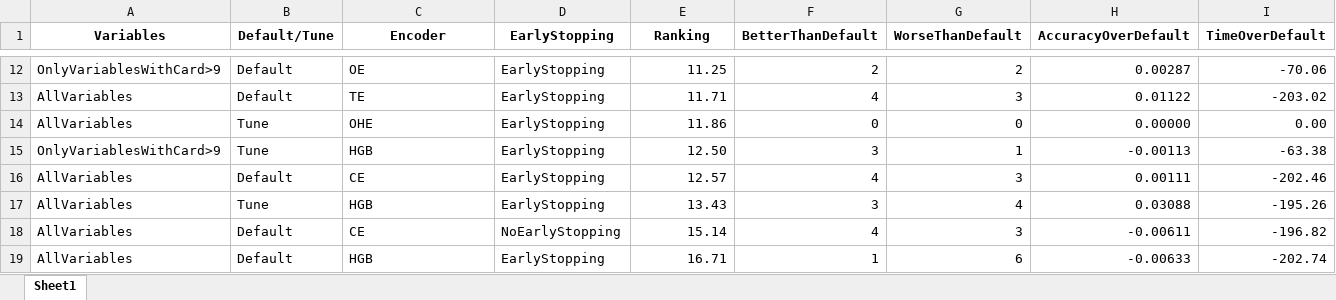
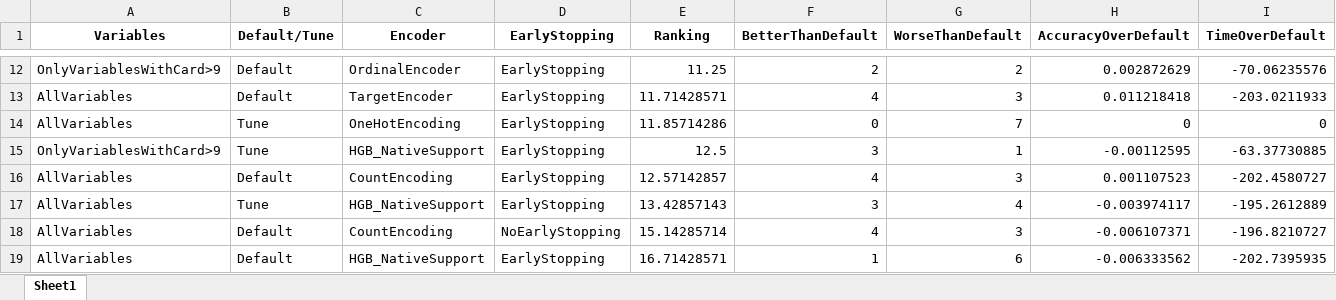
Before and after one commit to JaviNico99/MT-JNG, an Excel workbook: ResultsAnalysis/results_ranking.xlsx, sheet Sheet1, drawn as a sheet; only a part is shown, gaps mark what is left out; values as stored, in another font and other column widths than the file's, no borders; the diff covers the shown part only; the diff names each change by its address in the sheet, - before the commit and + after, or states it on an @@ line.

```diff
--- a/ResultsAnalysis/results_ranking.xlsx (sheet Sheet1)
+++ b/ResultsAnalysis/results_ranking.xlsx (sheet Sheet1)
-C12 (Encoder): OE
+C12 (Encoder): OrdinalEncoder
-H12 (AccuracyOverDefault): 0.00287
+H12 (AccuracyOverDefault): 0.002872629
-I12 (TimeOverDefault): -70.06
+I12 (TimeOverDefault): -70.06235576
-C13 (Encoder): TE
+C13 (Encoder): TargetEncoder
-E13 (Ranking): 11.71
+E13 (Ranking): 11.71428571
-H13 (AccuracyOverDefault): 0.01122
+H13 (AccuracyOverDefault): 0.011218418
-I13 (TimeOverDefault): -203.02
+I13 (TimeOverDefault): -203.0211933
-C14 (Encoder): OHE
+C14 (Encoder): OneHotEncoding
-E14 (Ranking): 11.86
+E14 (Ranking): 11.85714286
-G14 (WorseThanDefault): 0
+G14 (WorseThanDefault): 7
-H14 (AccuracyOverDefault): 0.00000
+H14 (AccuracyOverDefault): 0
-I14 (TimeOverDefault): 0.00
+I14 (TimeOverDefault): 0
-C15 (Encoder): HGB
+C15 (Encoder): HGB_NativeSupport
-E15 (Ranking): 12.50
+E15 (Ranking): 12.5
-H15 (AccuracyOverDefault): -0.00113
+H15 (AccuracyOverDefault): -0.00112595
-I15 (TimeOverDefault): -63.38
+I15 (TimeOverDefault): -63.37730885
-C16 (Encoder): CE
+C16 (Encoder): CountEncoding
-E16 (Ranking): 12.57
+E16 (Ranking): 12.57142857
-H16 (AccuracyOverDefault): 0.00111
+H16 (AccuracyOverDefault): 0.001107523
-I16 (TimeOverDefault): -202.46
+I16 (TimeOverDefault): -202.4580727
-C17 (Encoder): HGB
+C17 (Encoder): HGB_NativeSupport
-E17 (Ranking): 13.43
+E17 (Ranking): 13.42857143
-H17 (AccuracyOverDefault): 0.03088
+H17 (AccuracyOverDefault): -0.003974117
-I17 (TimeOverDefault): -195.26
+I17 (TimeOverDefault): -195.2612889
-C18 (Encoder): CE
+C18 (Encoder): CountEncoding
-E18 (Ranking): 15.14
+E18 (Ranking): 15.14285714
-H18 (AccuracyOverDefault): -0.00611
+H18 (AccuracyOverDefault): -0.006107371
-I18 (TimeOverDefault): -196.82
+I18 (TimeOverDefault): -196.8210727
-C19 (Encoder): HGB
+C19 (Encoder): HGB_NativeSupport
-E19 (Ranking): 16.71
+E19 (Ranking): 16.71428571
-H19 (AccuracyOverDefault): -0.00633
+H19 (AccuracyOverDefault): -0.006333562
-I19 (TimeOverDefault): -202.74
+I19 (TimeOverDefault): -202.7395935
```
Also changed, not shown: 88 edited cells elsewhere in this sheet, ResultsAnalysis/accuracy_encoders_per_dataset.xlsx, ResultsAnalysis/time_encoders_per_dataset.xlsx, 1 other file.
